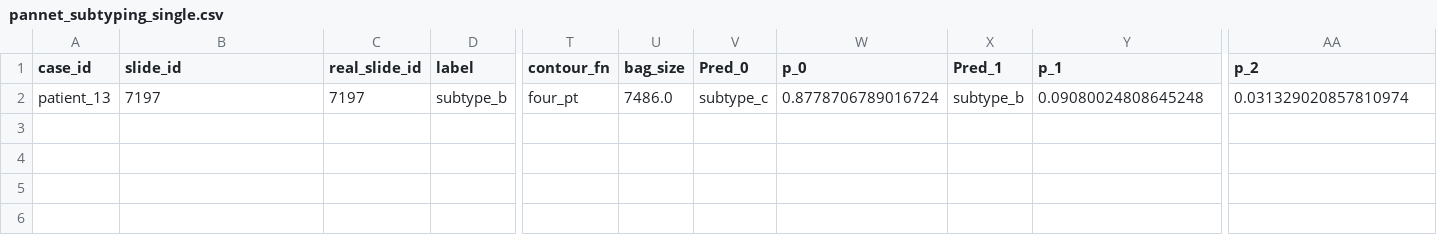
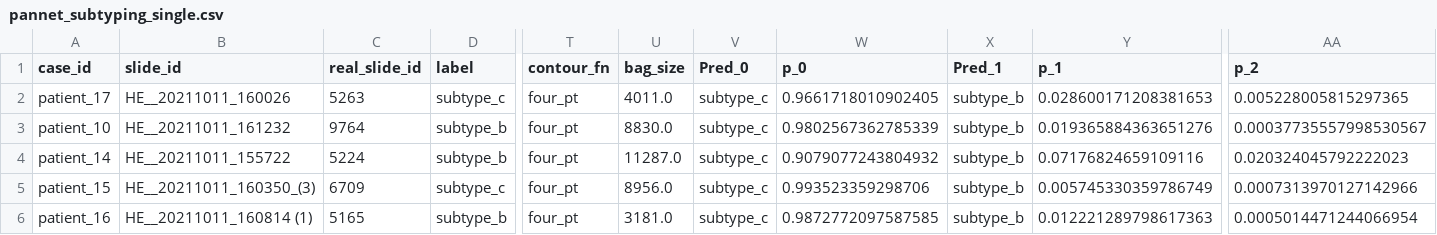
Before and after one commit to skoc/multiple-instance-attention, a CSV file: heatmaps/results/pannet_subtyping_single.csv, drawn as a sheet; only a part is shown, gaps mark what is left out; addresses are those after the commit; rows hold the shown columns only; the diff names each change by its address in the sheet, - before the commit and + after, or states it on an @@ line.

Commit message:
heatmap outputs after downsample

```diff
--- a/heatmaps/results/pannet_subtyping_single.csv
+++ b/heatmaps/results/pannet_subtyping_single.csv
+row 2: patient_17 | HE__20211011_160026 | 5263 | subtype_c | four_pt | 4011.0 | subtype_c | 0.9661718010902405 | subtype_b | 0.028600171208381653 | 0.005228005815297365
+row 3: patient_10 | HE__20211011_161232 | 9764 | subtype_b | four_pt | 8830.0 | subtype_c | 0.9802567362785339 | subtype_b | 0.019365884363651276 | 0.00037735557998530567
-A4 (case_id): patient_13
+A4 (case_id): patient_14
-B4 (slide_id): 7197
+B4 (slide_id): HE__20211011_155722
-C4 (real_slide_id): 7197
+C4 (real_slide_id): 5224
-U4 (bag_size): 7486.0
+U4 (bag_size): 11287.0
-W4 (p_0): 0.8778706789016724
+W4 (p_0): 0.9079077243804932
-Y4 (p_1): 0.09080024808645248
+Y4 (p_1): 0.07176824659109116
-AA4 (p_2): 0.031329020857810974
+AA4 (p_2): 0.020324045792222023
+row 5: patient_15 | HE__20211011_160350_(3) | 6709 | subtype_c | four_pt | 8956.0 | subtype_c | 0.993523359298706 | subtype_b | 0.005745330359786749 | 0.0007313970127142966
+row 6: patient_16 | HE__20211011_160814 (1) | 5165 | subtype_b | four_pt | 3181.0 | subtype_c | 0.9872772097587585 | subtype_b | 0.012221289798617363 | 0.0005014471244066954
```
Also changed, not shown: heatmaps/process_lists/pannet_subtyping_single.csv, 10 other files.
